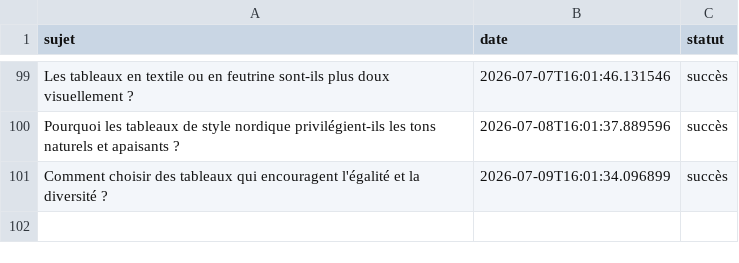
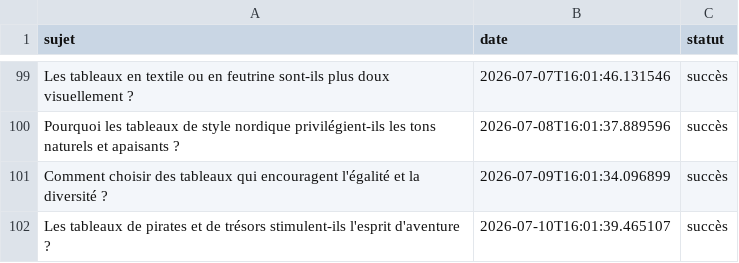
Before and after one commit to Metalosmose21/Chambre-d-enfant-1, a CSV file: sujets_traites.csv, drawn as a sheet; only a part is shown, gaps mark what is left out; the diff names each change by its address in the sheet, - before the commit and + after, or states it on an @@ line.

```diff
--- a/sujets_traites.csv
+++ b/sujets_traites.csv
+row 102: Les tableaux de pirates et de trésors stimulent-ils l'esprit d'aventure ? | 2026-07-10T16:01:39.465107 | succès
```
Also changed, not shown: sujets.csv.
